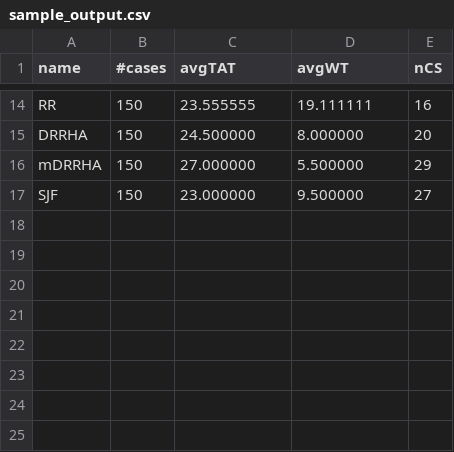
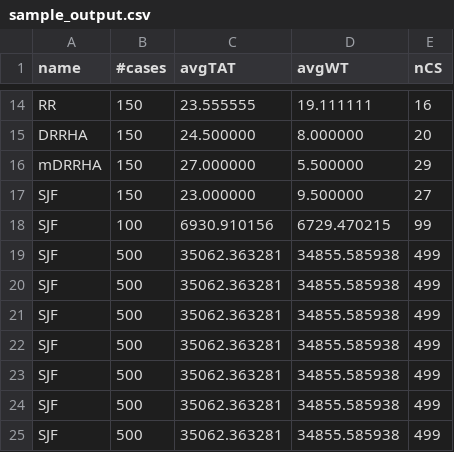
Before and after one commit to Bhaikko/mdrrha, a CSV file: data/sample_output.csv, drawn as a sheet; only a part is shown, gaps mark what is left out; the diff names each change by its address in the sheet, - before the commit and + after, or states it on an @@ line.

Commit message:
Variable number of test cases fetchable

```diff
--- a/data/sample_output.csv
+++ b/data/sample_output.csv
+row 18: SJF | 100 | 6930.910156 | 6729.470215 | 99
+row 19: SJF | 500 | 35062.363281 | 34855.585938 | 499
+row 20: SJF | 500 | 35062.363281 | 34855.585938 | 499
+row 21: SJF | 500 | 35062.363281 | 34855.585938 | 499
+row 22: SJF | 500 | 35062.363281 | 34855.585938 | 499
+row 23: SJF | 500 | 35062.363281 | 34855.585938 | 499
+row 24: SJF | 500 | 35062.363281 | 34855.585938 | 499
+row 25: SJF | 500 | 35062.363281 | 34855.585938 | 499
```
Also changed, not shown: 5 other files.
